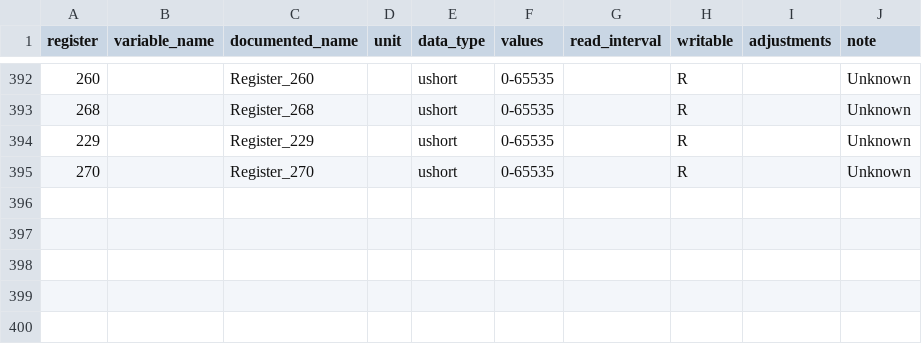
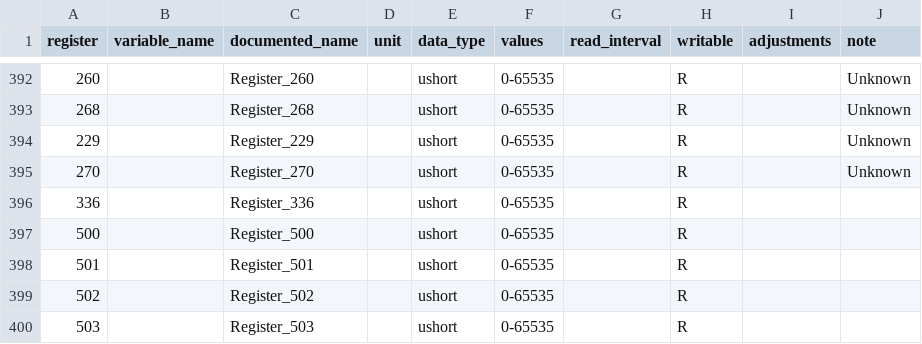
Before and after one commit to BuxtonCalvin/MultiProtocolGateway, a CSV file: protocols/eg4/eg4_18kpv.holding_registry_map.csv, drawn as a sheet; only a part is shown, gaps mark what is left out; the diff names each change by its address in the sheet, - before the commit and + after, or states it on an @@ line.

```diff
--- a/protocols/eg4/eg4_18kpv.holding_registry_map.csv
+++ b/protocols/eg4/eg4_18kpv.holding_registry_map.csv
+row 396: 336 |  | Register_336 |  | ushort | 0-65535 |  | R
+row 397: 500 |  | Register_500 |  | ushort | 0-65535 |  | R
+row 398: 501 |  | Register_501 |  | ushort | 0-65535 |  | R
+row 399: 502 |  | Register_502 |  | ushort | 0-65535 |  | R
+row 400: 503 |  | Register_503 |  | ushort | 0-65535 |  | R
```
Also changed, not shown: protocols/eg4/eg4_18kpv.input_registry_map.csv, 3 other files.
